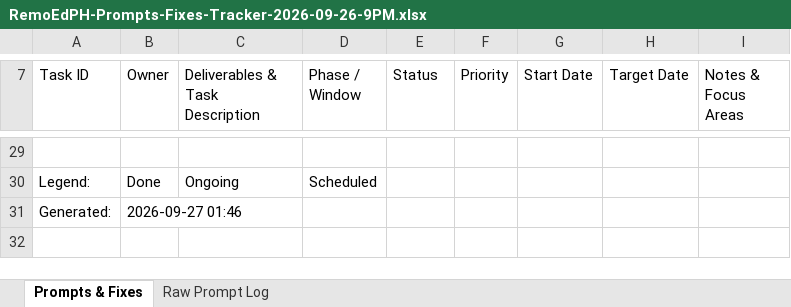
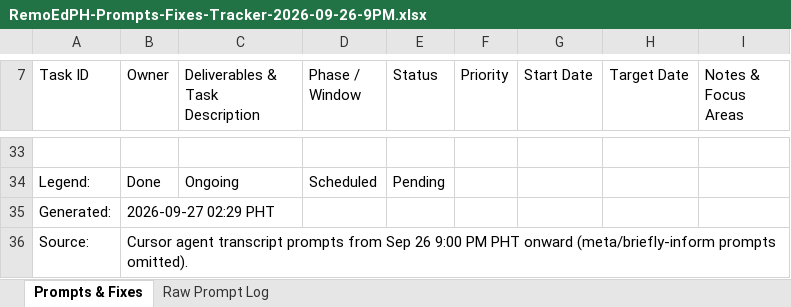
Before and after one commit to Jean10121990/RemoEdPH, an Excel workbook: docs/RemoEdPH-Prompts-Fixes-Tracker-2026-09-26-9PM.xlsx, sheet Prompts & Fixes, drawn as a sheet; only a part is shown, gaps mark what is left out; values as stored, in another font and other column widths than the file's, no cell formats; addresses are those after the commit; the diff covers the shown part only; the diff names each change by its address in the sheet, - before the commit and + after, or states it on an @@ line.

```diff
--- a/docs/RemoEdPH-Prompts-Fixes-Tracker-2026-09-26-9PM.xlsx (sheet Prompts & Fixes)
+++ b/docs/RemoEdPH-Prompts-Fixes-Tracker-2026-09-26-9PM.xlsx (sheet Prompts & Fixes)
-E34 (Status): (empty)
+E34 (Status): Pending
-B35 (Owner): 2026-09-27 01:46
+B35 (Owner): 2026-09-27 02:29 PHT
+row 36: Source: | Cursor agent transcript prompts from Sep 26 9:00 PM PHT onward (meta/briefly-inform prompts omitted).
```
Also changed, not shown: 6 added rows, 2 removed rows and 24 edited cells elsewhere in this sheet, sheet Raw Prompt Log, cell formats, 5 other files.
